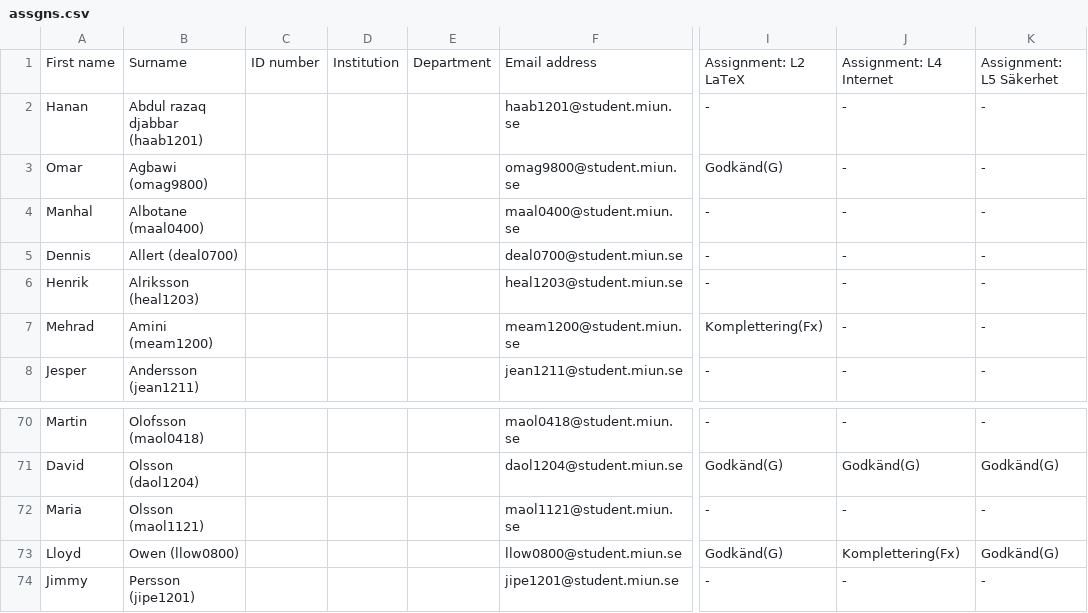
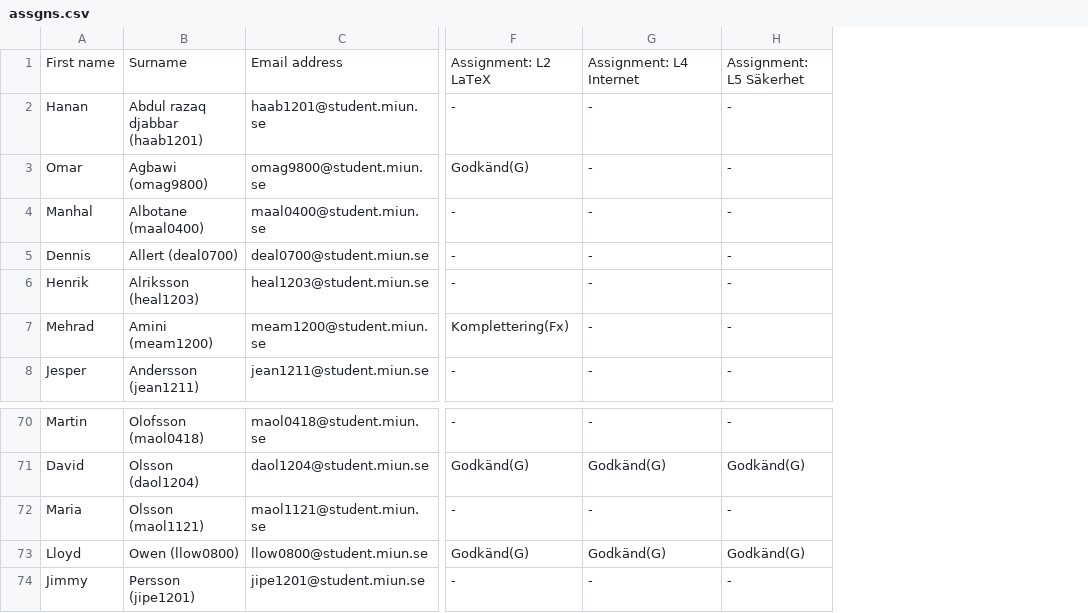
Before and after one commit to dbosk/introcs, a CSV file: ht12/assgns.csv, drawn as a sheet; only a part is shown, gaps mark what is left out; removed rows and columns are numbered as before the commit, all else as after; the diff names each change by its address in the sheet, - before the commit and + after, or states it on an @@ line.

```diff
--- a/ht12/assgns.csv
+++ b/ht12/assgns.csv
-column C, row 1: ID number
-column D, row 1: Institution
-column E, row 1: Department
-G73: Komplettering(Fx)
+G73: Godkänd(G)
```
Also changed, not shown: ht12/presentation.csv.
